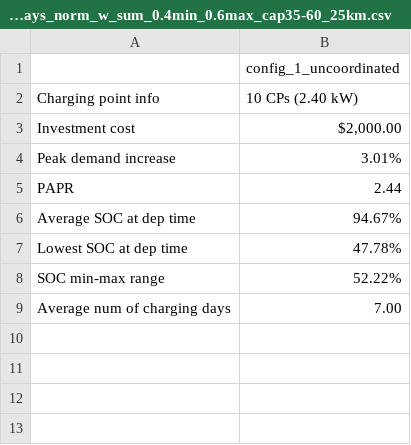
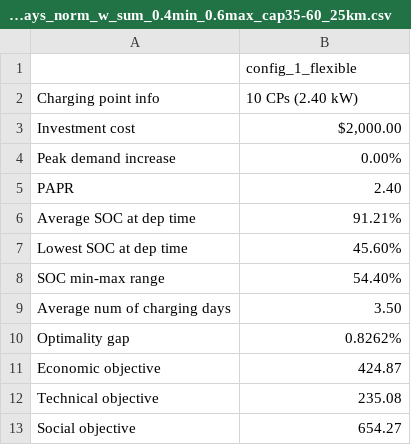
Before and after one commit to noahdimonti/EV_charging_model, a CSV file: data/outputs/metrics/compiled_metrics/compiled_metrics_10EVs_7days_norm_w_sum_0.4min_0.6max_cap35-60_25km.csv, drawn as a sheet.

Commit message:
New model outputs

```diff
--- a/data/outputs/metrics/compiled_metrics/compiled_metrics_10EVs_7days_norm_w_sum_0.4min_0.6max_cap35-60_25km.csv
+++ b/data/outputs/metrics/compiled_metrics/compiled_metrics_10EVs_7days_norm_w_sum_0.4min_0.6max_cap35-60_25km.csv
@@ -1,9 +1,13 @@
-,config_1_uncoordinated
+,config_1_flexible
 Charging point info,10 CPs (2.40 kW)
 Investment cost,"$2,000.00"
-Peak demand increase,3.01%
-PAPR,2.44
-Average SOC at dep time,94.67%
-Lowest SOC at dep time,47.78%
-SOC min-max range,52.22%
-Average num of charging days,7.00
+Peak demand increase,0.00%
+PAPR,2.40
+Average SOC at dep time,91.21%
+Lowest SOC at dep time,45.60%
+SOC min-max range,54.40%
+Average num of charging days,3.50
+Optimality gap,0.8262%
+Economic objective,424.87
+Technical objective,235.08
+Social objective,654.27
```
Also changed, not shown: 1 other file.
